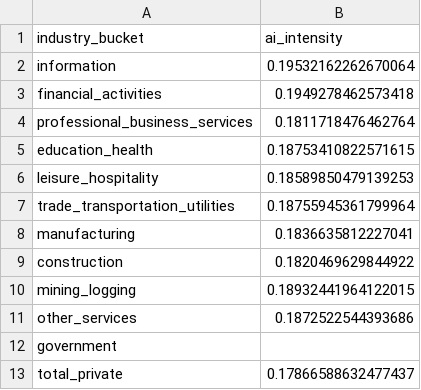
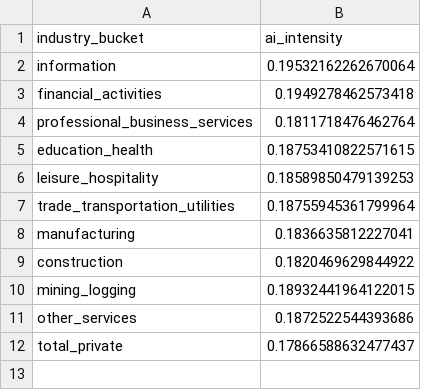
Before and after one commit to AmmarShafi1/Data-Science-Capstone-2026, a CSV file: ai_intensity_by_ces_bucket.csv, drawn as a sheet; the diff names each change by its address in the sheet, - before the commit and + after, or states it on an @@ line.

```diff
--- a/ai_intensity_by_ces_bucket.csv
+++ b/ai_intensity_by_ces_bucket.csv
-row 12: government
```
Also changed, not shown: 13 other files.
